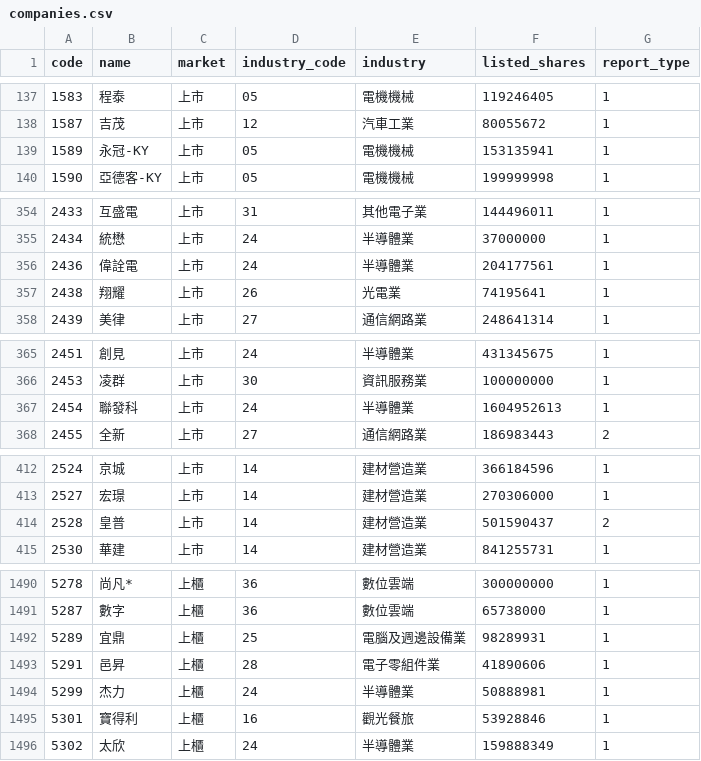
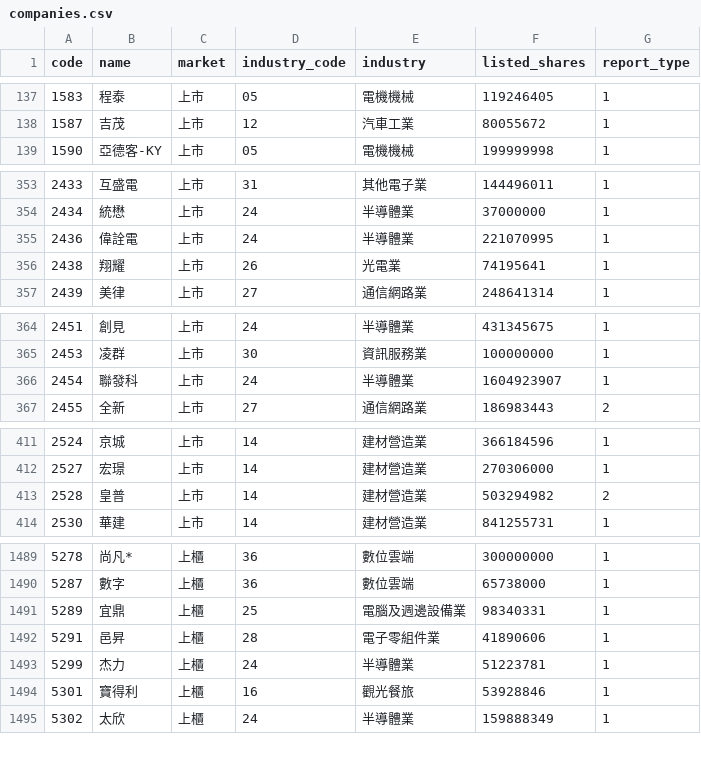
Before and after one commit to cayman-ai/tw-stock-data, a CSV file: data/history/companies.csv, drawn as a sheet; only a part is shown, gaps mark what is left out; the diff covers the shown part only.

```diff
--- a/data/history/companies.csv
+++ b/data/history/companies.csv
@@ -138,3 +138,2 @@ code,name,market,industry_code,industry,listed_shares,report_type
 1587,吉茂,上市,12,汽車工業,80055672,1
-1589,永冠-KY,上市,05,電機機械,153135941,1
 1590,亞德客-KY,上市,05,電機機械,199999998,1
@@ -355,3 +354,3 @@ code,name,market,industry_code,industry,listed_shares,report_type
 2434,統懋,上市,24,半導體業,37000000,1
-2436,偉詮電,上市,24,半導體業,204177561,1
+2436,偉詮電,上市,24,半導體業,221070995,1
 2438,翔耀,上市,26,光電業,74195641,1
@@ -366,3 +365,3 @@ code,name,market,industry_code,industry,listed_shares,report_type
 2453,凌群,上市,30,資訊服務業,100000000,1
-2454,聯發科,上市,24,半導體業,1604952613,1
+2454,聯發科,上市,24,半導體業,1604923907,1
 2455,全新,上市,27,通信網路業,186983443,2
@@ -413,3 +412,3 @@ code,name,market,industry_code,industry,listed_shares,report_type
 2527,宏璟,上市,14,建材營造業,270306000,1
-2528,皇普,上市,14,建材營造業,501590437,2
+2528,皇普,上市,14,建材營造業,503294982,2
 2530,華建,上市,14,建材營造業,841255731,1
@@ -1491,5 +1490,5 @@ code,name,market,industry_code,industry,listed_shares,report_type
 5287,數字,上櫃,36,數位雲端,65738000,1
-5289,宜鼎,上櫃,25,電腦及週邊設備業,98289931,1
+5289,宜鼎,上櫃,25,電腦及週邊設備業,98340331,1
 5291,邑昇,上櫃,28,電子零組件業,41890606,1
-5299,杰力,上櫃,24,半導體業,50888981,1
+5299,杰力,上櫃,24,半導體業,51223781,1
 5301,寶得利,上櫃,16,觀光餐旅,53928846,1
```
Also changed, not shown: 7 edited cells elsewhere in this file, data/latest/prices.csv, 1 other file.
